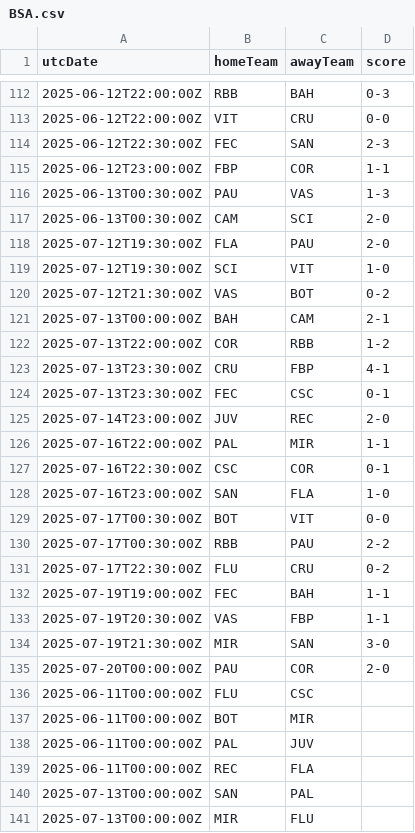
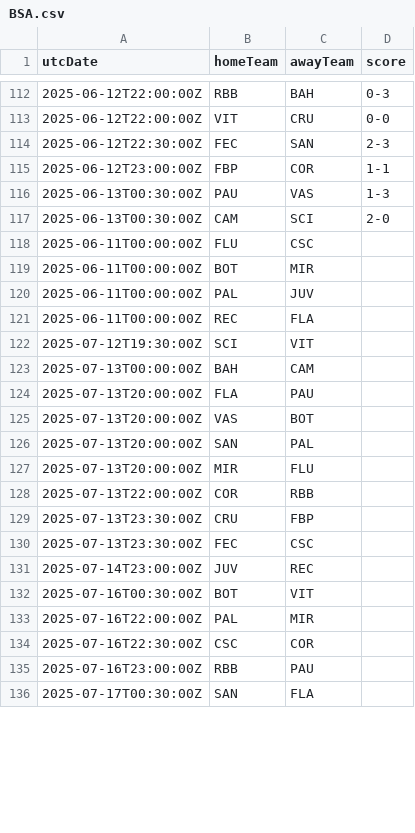
Before and after one commit to cbdq-io/datasets, a CSV file: org/football-data/data/BSA.csv, drawn as a sheet; only a part is shown, gaps mark what is left out; the diff covers the shown part only.

```diff
--- a/org/football-data/data/BSA.csv
+++ b/org/football-data/data/BSA.csv
@@ -117,20 +117,2 @@ utcDate,homeTeam,awayTeam,score
 2025-06-13T00:30:00Z,CAM,SCI,2-0
-2025-07-12T19:30:00Z,FLA,PAU,2-0
-2025-07-12T19:30:00Z,SCI,VIT,1-0
-2025-07-12T21:30:00Z,VAS,BOT,0-2
-2025-07-13T00:00:00Z,BAH,CAM,2-1
-2025-07-13T22:00:00Z,COR,RBB,1-2
-2025-07-13T23:30:00Z,CRU,FBP,4-1
-2025-07-13T23:30:00Z,FEC,CSC,0-1
-2025-07-14T23:00:00Z,JUV,REC,2-0
-2025-07-16T22:00:00Z,PAL,MIR,1-1
-2025-07-16T22:30:00Z,CSC,COR,0-1
-2025-07-16T23:00:00Z,SAN,FLA,1-0
-2025-07-17T00:30:00Z,BOT,VIT,0-0
-2025-07-17T00:30:00Z,RBB,PAU,2-2
-2025-07-17T22:30:00Z,FLU,CRU,0-2
-2025-07-19T19:00:00Z,FEC,BAH,1-1
-2025-07-19T20:30:00Z,VAS,FBP,1-1
-2025-07-19T21:30:00Z,MIR,SAN,3-0
-2025-07-20T00:00:00Z,PAU,COR,2-0
 2025-06-11T00:00:00Z,FLU,CSC,
@@ -139,3 +121,16 @@ utcDate,homeTeam,awayTeam,score
 2025-06-11T00:00:00Z,REC,FLA,
-2025-07-13T00:00:00Z,SAN,PAL,
-2025-07-13T00:00:00Z,MIR,FLU,
+2025-07-12T19:30:00Z,SCI,VIT,
+2025-07-13T00:00:00Z,BAH,CAM,
+2025-07-13T20:00:00Z,FLA,PAU,
+2025-07-13T20:00:00Z,VAS,BOT,
+2025-07-13T20:00:00Z,SAN,PAL,
+2025-07-13T20:00:00Z,MIR,FLU,
+2025-07-13T22:00:00Z,COR,RBB,
+2025-07-13T23:30:00Z,CRU,FBP,
+2025-07-13T23:30:00Z,FEC,CSC,
+2025-07-14T23:00:00Z,JUV,REC,
+2025-07-16T00:30:00Z,BOT,VIT,
+2025-07-16T22:00:00Z,PAL,MIR,
+2025-07-16T22:30:00Z,CSC,COR,
+2025-07-16T23:00:00Z,RBB,PAU,
+2025-07-17T00:30:00Z,SAN,FLA,
```
Also changed, not shown: 8 added rows, 3 removed rows and 4 edited cells elsewhere in this file.
